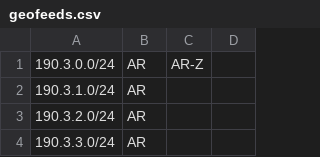
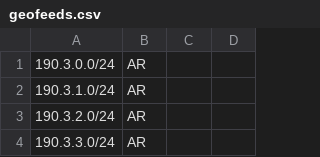
Before and after one commit to cti9744/geofeeds, a CSV file: geofeeds.csv, drawn as a sheet; only a part is shown.

Commit message:
update bot on node for geofeeds #2

```diff
--- a/geofeeds.csv
+++ b/geofeeds.csv
@@ -1,2 +1,2 @@
-190.3.0.0/24,AR,AR-Z,,
+190.3.0.0/24,AR,,,
 190.3.1.0/24,AR,,,
```
